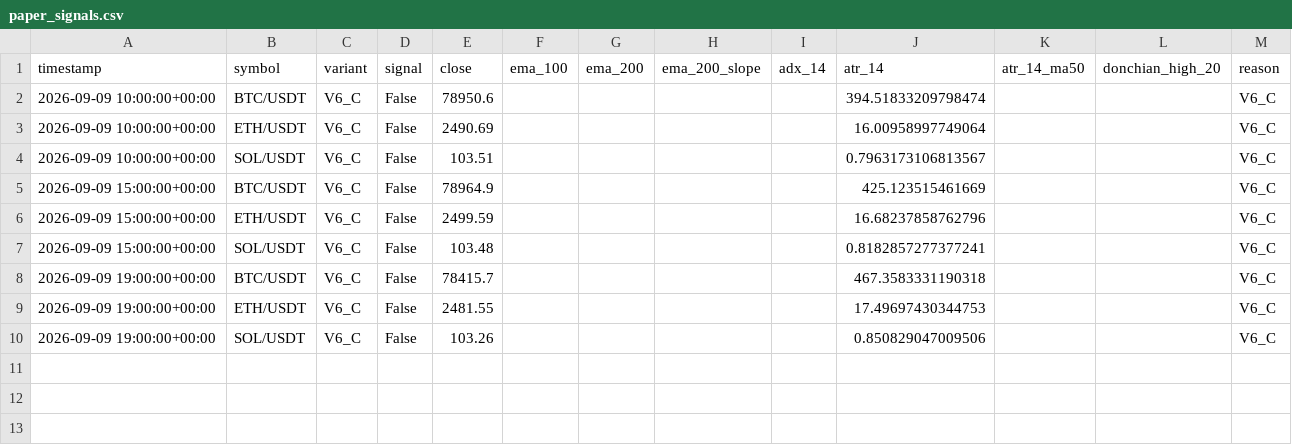
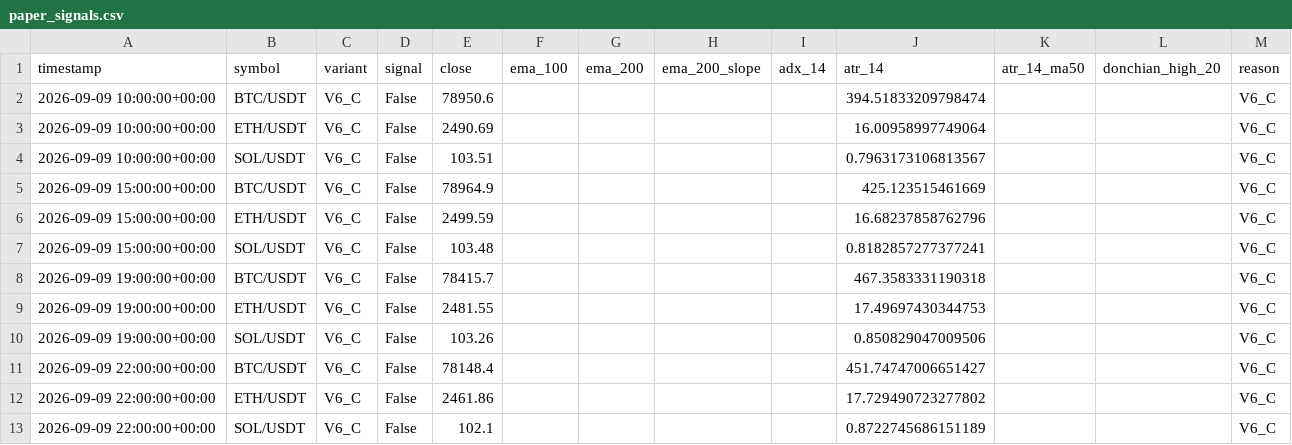
Before and after one commit to roepckie-source/20to100-trading-bot, a CSV file: paper_logs/paper_signals.csv, drawn as a sheet; the diff names each change by its address in the sheet, - before the commit and + after, or states it on an @@ line.

```diff
--- a/paper_logs/paper_signals.csv
+++ b/paper_logs/paper_signals.csv
+row 11: 2026-09-09 22:00:00+00:00 | BTC/USDT | V6_C | False | 78148.4 |  |  |  |  | 451.74747006651427 |  |  | V6_C
+row 12: 2026-09-09 22:00:00+00:00 | ETH/USDT | V6_C | False | 2461.86 |  |  |  |  | 17.729490723277802 |  |  | V6_C
+row 13: 2026-09-09 22:00:00+00:00 | SOL/USDT | V6_C | False | 102.1 |  |  |  |  | 0.8722745686151189 |  |  | V6_C
```
Also changed, not shown: paper_logs/paper_equity.csv, 3 other files.
